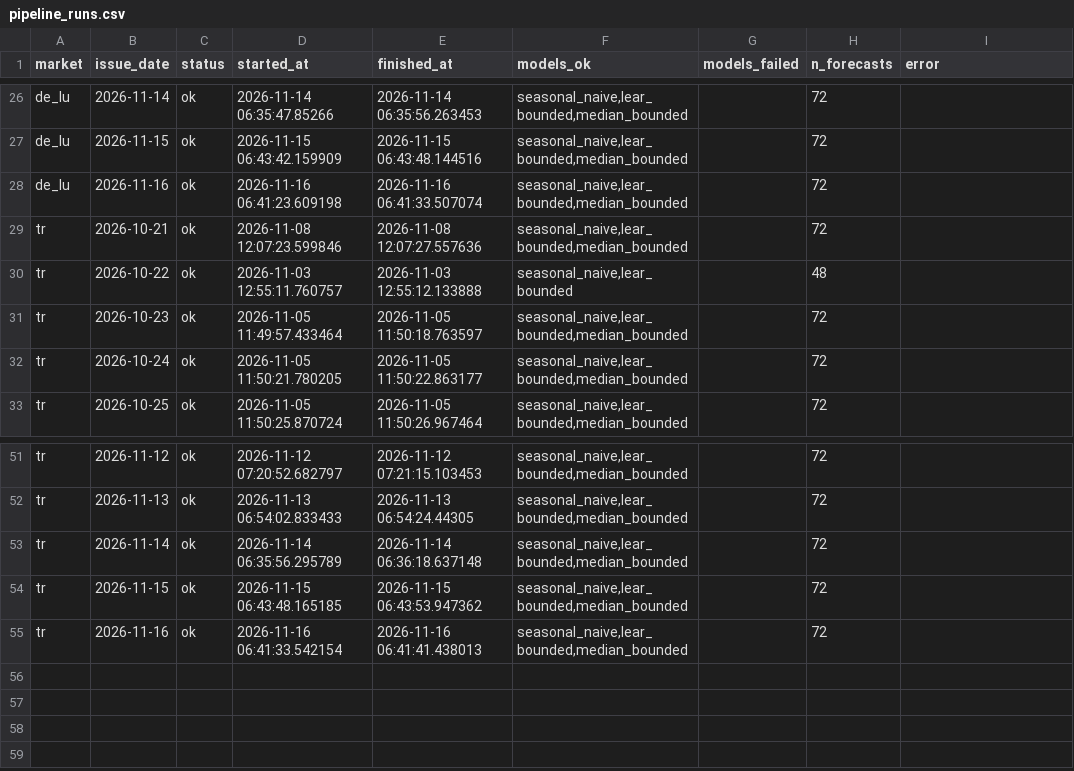
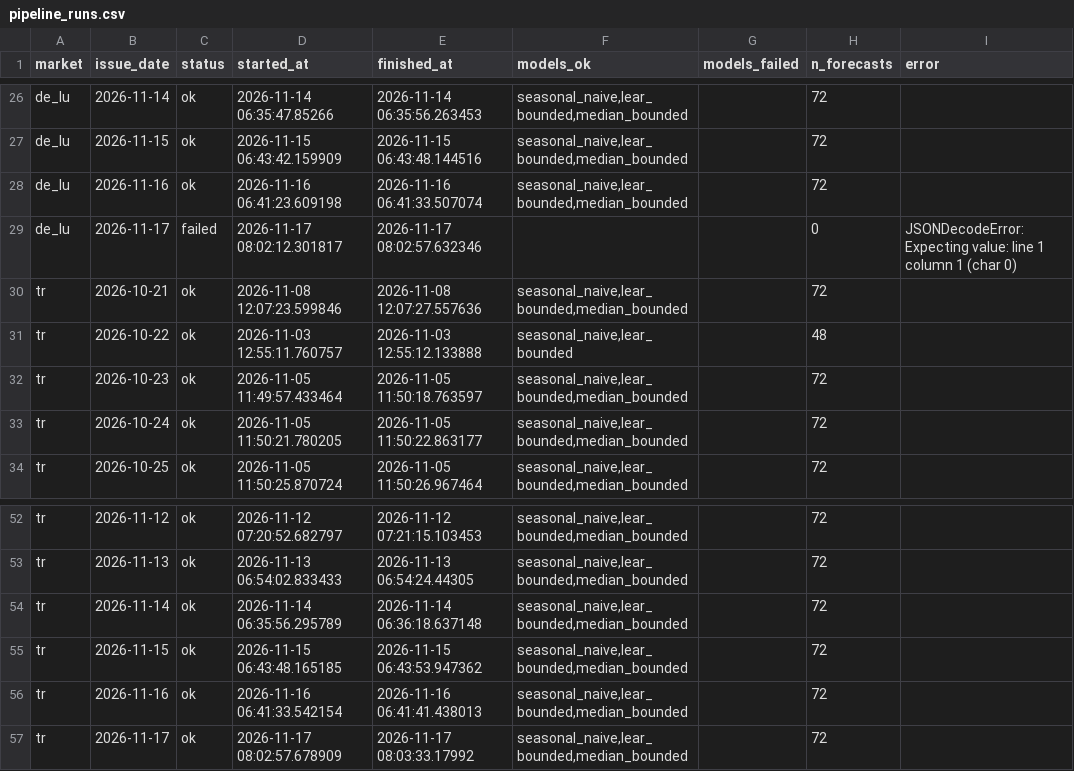
Before and after one commit to takaindidenize/energy-price-forecast, a CSV file: history/pipeline_runs.csv, drawn as a sheet; only a part is shown, gaps mark what is left out.

```diff
--- a/history/pipeline_runs.csv
+++ b/history/pipeline_runs.csv
@@ -28,2 +28,3 @@ de_lu,2026-11-15,ok,2026-11-15 06:43:42.159909,2026-11-15 06:43:48.144516,"seaso
 de_lu,2026-11-16,ok,2026-11-16 06:41:23.609198,2026-11-16 06:41:33.507074,"seasonal_naive,lear_bounded,median_bounded",,72,
+de_lu,2026-11-17,failed,2026-11-17 08:02:12.301817,2026-11-17 08:02:57.632346,,,0,JSONDecodeError: Expecting value: line 1 column 1 (char 0)
 tr,2026-10-21,ok,2026-11-08 12:07:23.599846,2026-11-08 12:07:27.557636,"seasonal_naive,lear_bounded,median_bounded",,72,
@@ -55 +56,2 @@ tr,2026-11-15,ok,2026-11-15 06:43:48.165185,2026-11-15 06:43:53.947362,"seasonal
 tr,2026-11-16,ok,2026-11-16 06:41:33.542154,2026-11-16 06:41:41.438013,"seasonal_naive,lear_bounded,median_bounded",,72,
+tr,2026-11-17,ok,2026-11-17 08:02:57.678909,2026-11-17 08:03:33.17992,"seasonal_naive,lear_bounded,median_bounded",,72,
```
Also changed, not shown: history/forecasts.csv.
